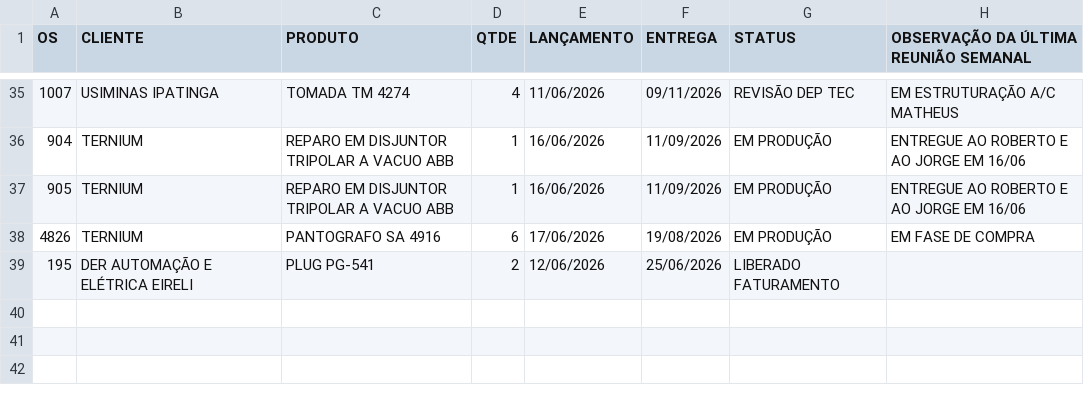
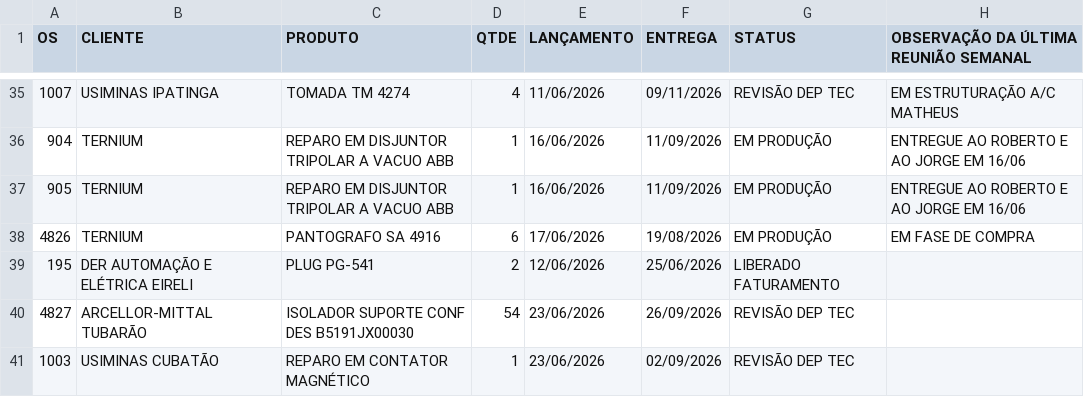
Before and after one commit to MatheusFuccio/controle-producao-v3, a CSV file: dados.csv, drawn as a sheet; only a part is shown, gaps mark what is left out.

Commit message:
Add files via upload

```diff
--- a/dados.csv
+++ b/dados.csv
@@ -39 +39,3 @@
 195;DER AUTOMAÇÃO E ELÉTRICA EIRELI;PLUG PG-541;2;12/06/2026;25/06/2026;LIBERADO FATURAMENTO;
+4827;ARCELLOR-MITTAL TUBARÃO;ISOLADOR SUPORTE CONF DES B5191JX00030;54;23/06/2026;26/09/2026;REVISÃO DEP TEC;
+1003;USIMINAS CUBATÃO;REPARO EM CONTATOR MAGNÉTICO;1;23/06/2026;02/09/2026;REVISÃO DEP TEC;
```
